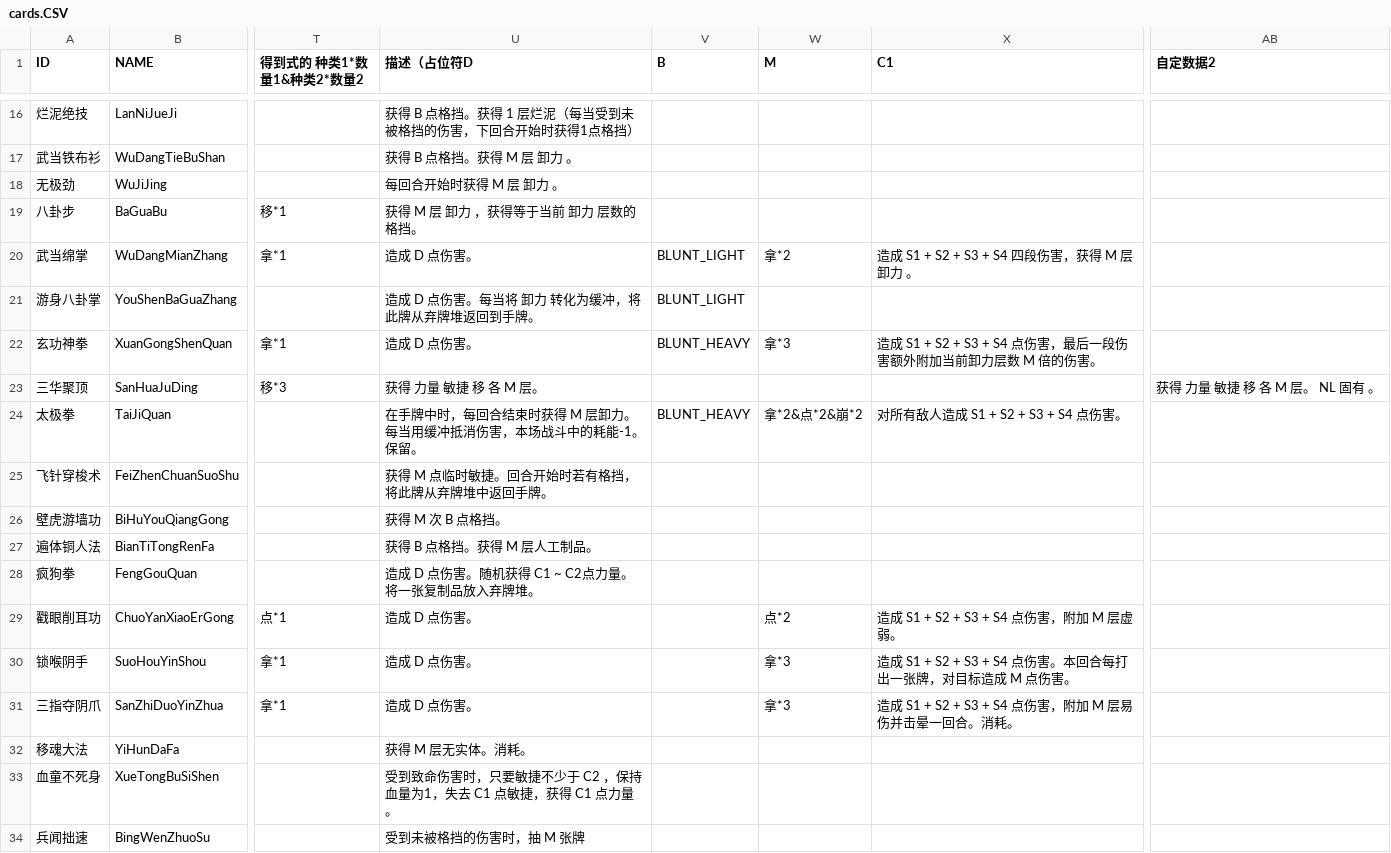
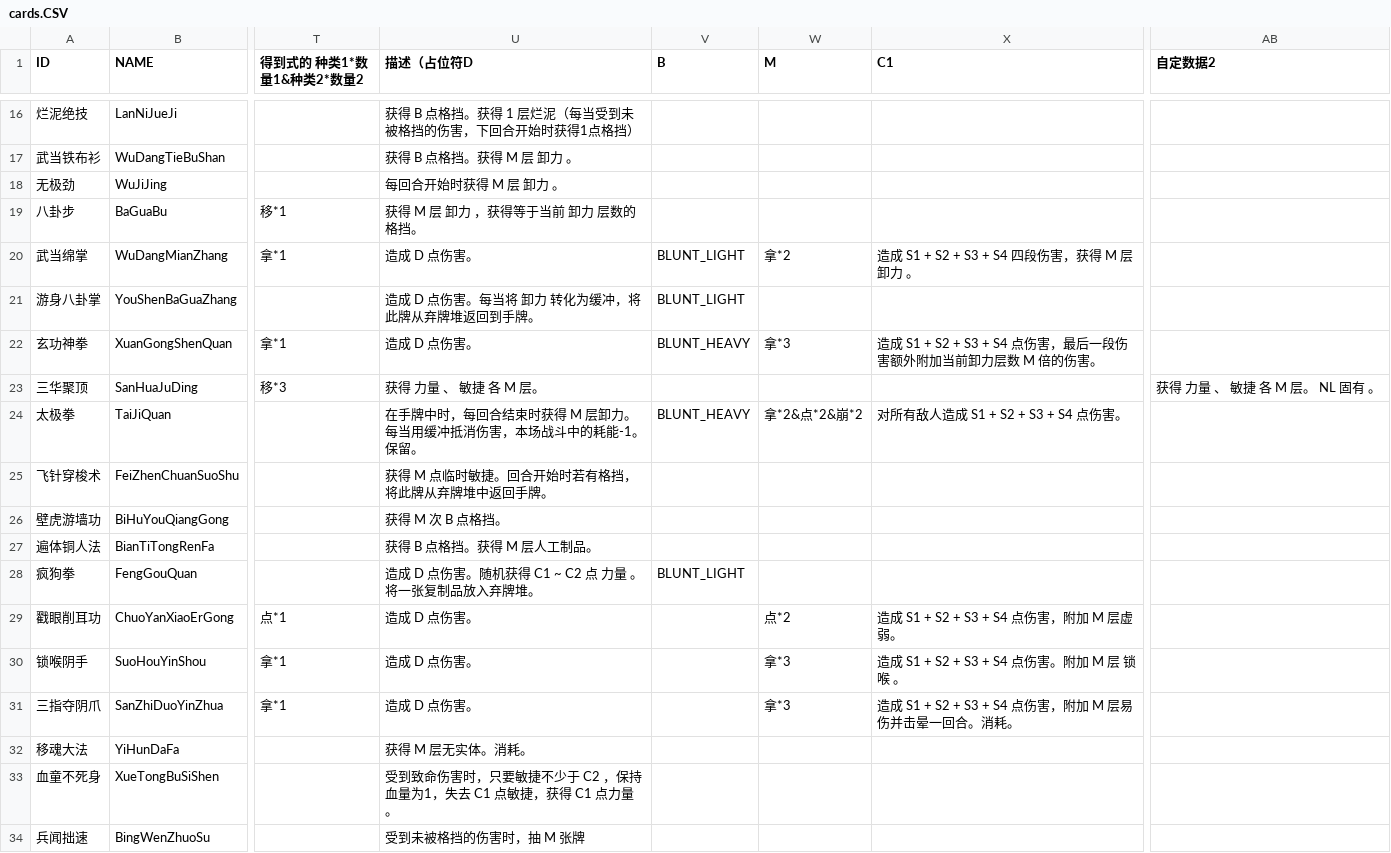
Before and after one commit to ChengjiuQJ/TheScrollOfTaiwuTheSpire, a CSV file: src/main/resources/data/cards.CSV, drawn as a sheet; only a part is shown, gaps mark what is left out; the diff names each change by its address in the sheet, - before the commit and + after, or states it on an @@ line.

Commit message:
add cards
添加了 壁虎游墙功
添加了 疯狗拳
添加了 锁喉阴手

```diff
--- a/src/main/resources/data/cards.CSV
+++ b/src/main/resources/data/cards.CSV
-U23 (描述（占位符D): 获得 力量 敏捷 移 各 M 层。
+U23 (描述（占位符D): 获得 力量 、 敏捷 各 M 层。
-AB23 (自定数据2): 获得 力量 敏捷 移 各 M 层。 NL 固有 。
+AB23 (自定数据2): 获得 力量 、 敏捷 各 M 层。 NL 固有 。
-U28 (描述（占位符D): 造成 D 点伤害。随机获得 C1 ~ C2点力量。将一张复制品放入弃牌堆。
+U28 (描述（占位符D): 造成 D 点伤害。随机获得 C1 ~ C2 点 力量 。将一张复制品放入弃牌堆。
-V28 (B): (empty)
+V28 (B): BLUNT_LIGHT
-X30 (C1): 造成 S1 + S2 + S3 + S4 点伤害。本回合每打出一张牌，对目标造成 M 点伤害。
+X30 (C1): 造成 S1 + S2 + S3 + S4 点伤害。附加 M 层 锁喉 。
```
Also changed, not shown: target/classes/data/cards.CSV, 35 other files.
